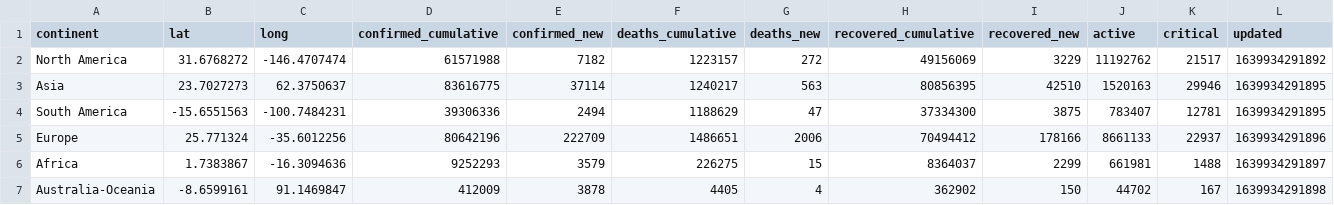
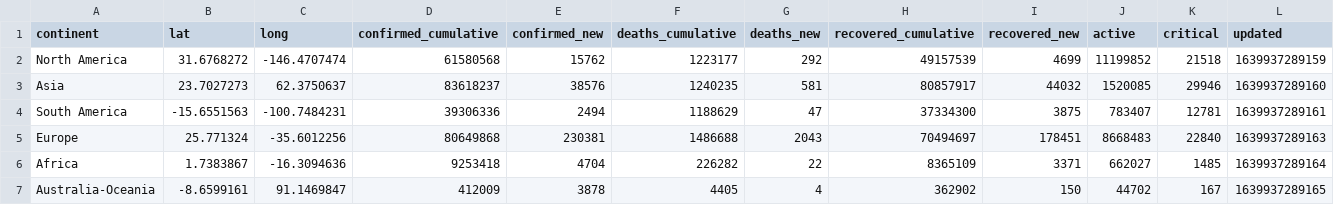
Before and after one commit to majimearun/covid-analysis, a CSV file: data/continents.csv, drawn as a sheet.

```diff
--- a/data/continents.csv
+++ b/data/continents.csv
@@ -1,7 +1,7 @@
 continent,lat,long,confirmed_cumulative,confirmed_new,deaths_cumulative,deaths_new,recovered_cumulative,recovered_new,active,critical,updated
-North America,31.6768272,-146.4707474,61571988,7182,1223157,272,49156069,3229,11192762,21517,1639934291892
-Asia,23.7027273,62.3750637,83616775,37114,1240217,563,80856395,42510,1520163,29946,1639934291895
-South America,-15.6551563,-100.7484231,39306336,2494,1188629,47,37334300,3875,783407,12781,1639934291895
-Europe,25.771324,-35.6012256,80642196,222709,1486651,2006,70494412,178166,8661133,22937,1639934291896
-Africa,1.7383867,-16.3094636,9252293,3579,226275,15,8364037,2299,661981,1488,1639934291897
-Australia-Oceania,-8.6599161,91.1469847,412009,3878,4405,4,362902,150,44702,167,1639934291898
+North America,31.6768272,-146.4707474,61580568,15762,1223177,292,49157539,4699,11199852,21518,1639937289159
+Asia,23.7027273,62.3750637,83618237,38576,1240235,581,80857917,44032,1520085,29946,1639937289160
+South America,-15.6551563,-100.7484231,39306336,2494,1188629,47,37334300,3875,783407,12781,1639937289161
+Europe,25.771324,-35.6012256,80649868,230381,1486688,2043,70494697,178451,8668483,22840,1639937289163
+Africa,1.7383867,-16.3094636,9253418,4704,226282,22,8365109,3371,662027,1485,1639937289164
+Australia-Oceania,-8.6599161,91.1469847,412009,3878,4405,4,362902,150,44702,167,1639937289165
```
Also changed, not shown: data/countries.csv.
